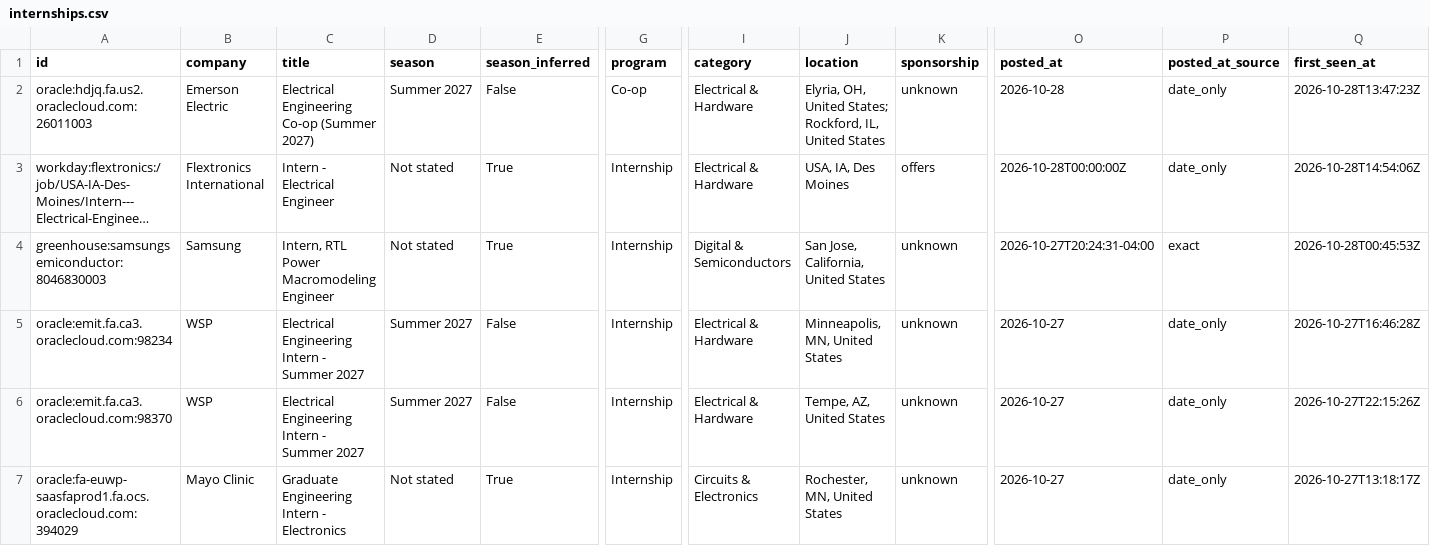
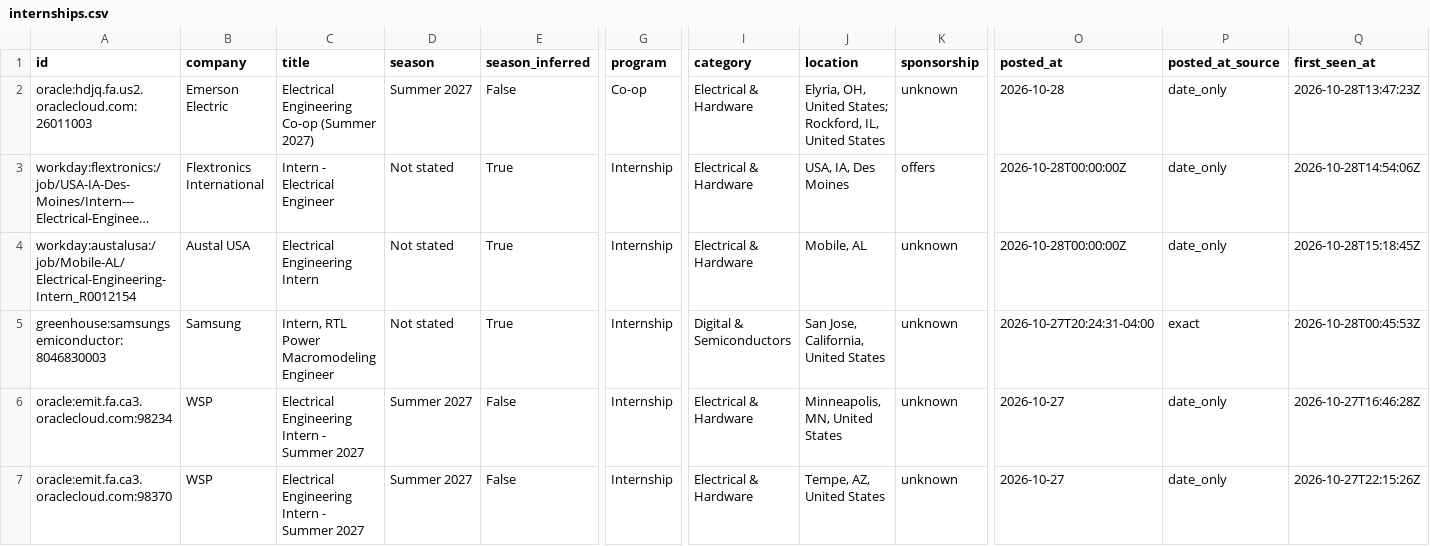
Before and after one commit to austinwright-eng/Automated-List-of-Electrical-Engineering-Internships, a CSV file: data/internships.csv, drawn as a sheet; only a part is shown, gaps mark what is left out; the shorter side is filled out with more unchanged rows; long unchanged cells end in …; rows hold the shown columns only; the diff names each change by its address in the sheet, - before the commit and + after, or states it on an @@ line.

```diff
--- a/data/internships.csv
+++ b/data/internships.csv
+row 4: workday:austalusa:/job/Mobile-AL/Electrical-Engineering-Intern_R0012154 | Austal USA | Electrical Engineering Intern | Not stated | True | Internship | Electrical & Hardware | Mobile, AL | unknown | 2026-10-28T00:00:00Z | date_only | 2026-10-28T15:18:45Z
```
Also changed, not shown: docs/internships.csv, 14 other files.
